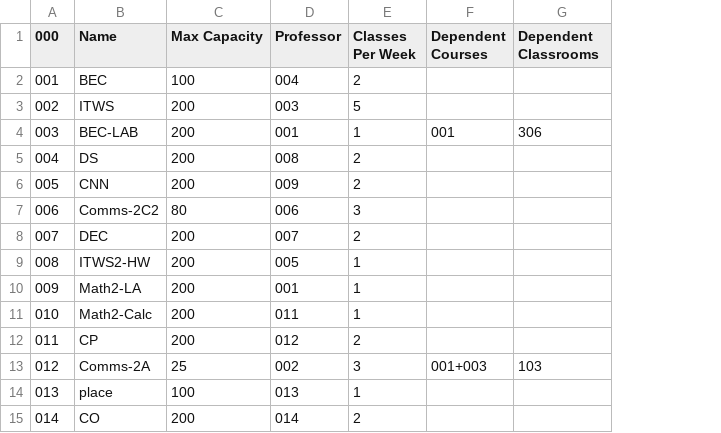
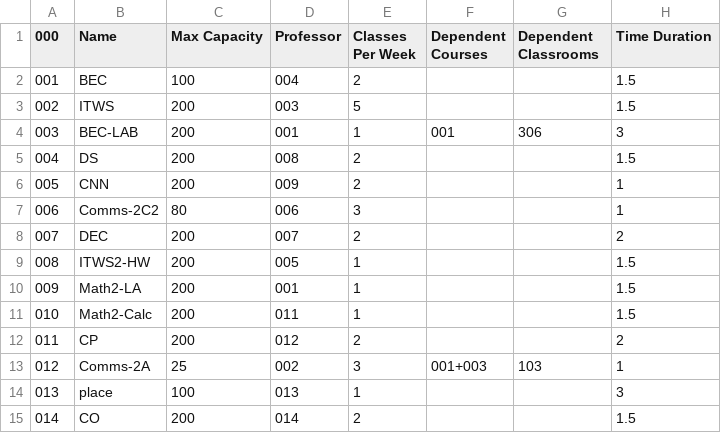
Before and after one commit to adwait-thattey/Class-Management-System, a CSV file: Modules/data/course_data.csv, drawn as a sheet; the diff names each change by its address in the sheet, - before the commit and + after, or states it on an @@ line.

Commit message:
"Added Time duration in course-data file"

```diff
--- a/Modules/data/course_data.csv
+++ b/Modules/data/course_data.csv
+column H (Time Duration), rows 2-15: 1.5 | 1.5 | 3 | 1.5 | 1 | 1 | 2 | 1.5 | 1.5 | 1.5 | 2 | 1 | 3 | 1.5
```
